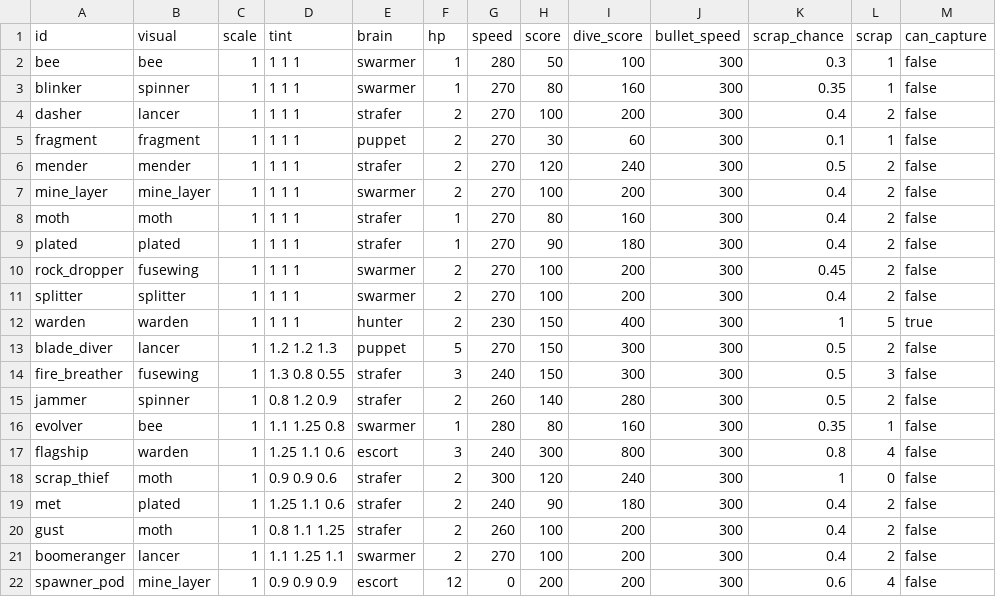
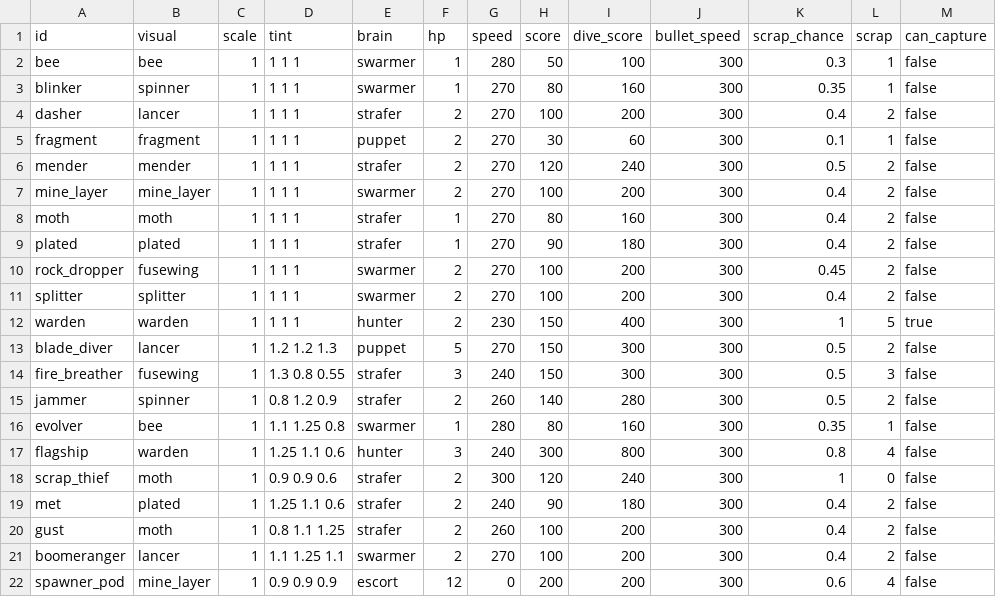
Before and after one commit to eagit2/gal, a CSV file: data/roster/enemies.csv, drawn as a sheet; only a part is shown; the diff names each change by its address in the sheet, - before the commit and + after, or states it on an @@ line.

```diff
--- a/data/roster/enemies.csv
+++ b/data/roster/enemies.csv
-E17 (brain): escort
+E17 (brain): hunter
```
Also changed, not shown: 6 other files.
